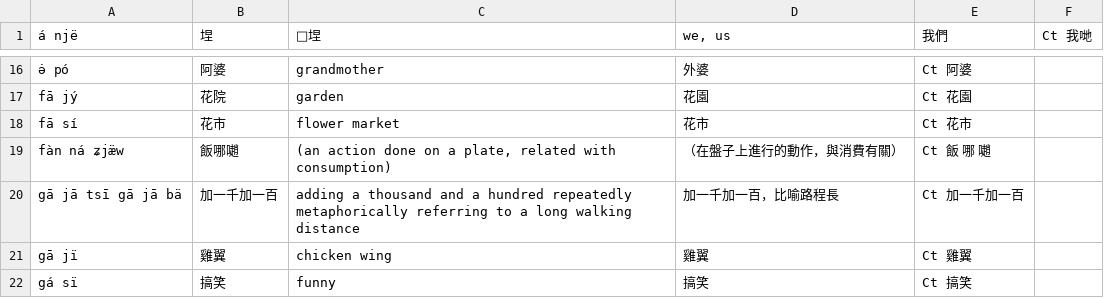
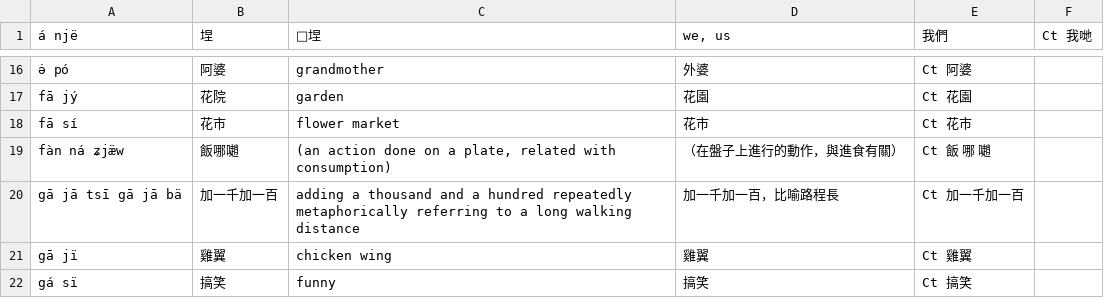
Before and after one commit to FishlandicFishy/genalphid-database, a CSV file: db-b.csv, drawn as a sheet; only a part is shown, gaps mark what is left out.

Commit message:
google translate strikes again!
it misinterpreted what "consumption" in this case meant. i didn't mean it financially ;-;

```diff
--- a/db-b.csv
+++ b/db-b.csv
@@ -18,3 +18,3 @@
 "fā sí","花市","flower market","花市","Ct 花市"
-"fàn ná ʑjæ̈w","飯哪𡁻","(an action done on a plate, related with consumption)","（在盤子上進行的動作，與消費有關）","Ct 飯 哪 𡁻"
+"fàn ná ʑjæ̈w","飯哪𡁻","(an action done on a plate, related with consumption)","（在盤子上進行的動作，與進食有關）","Ct 飯 哪 𡁻"
 "gā jā tsī gā jā bä","加一千加一百","adding a thousand and a hundred repeatedly metaphorically referring to a long walking distance","加一千加一百，比喻路程長","Ct 加一千加一百"
```
